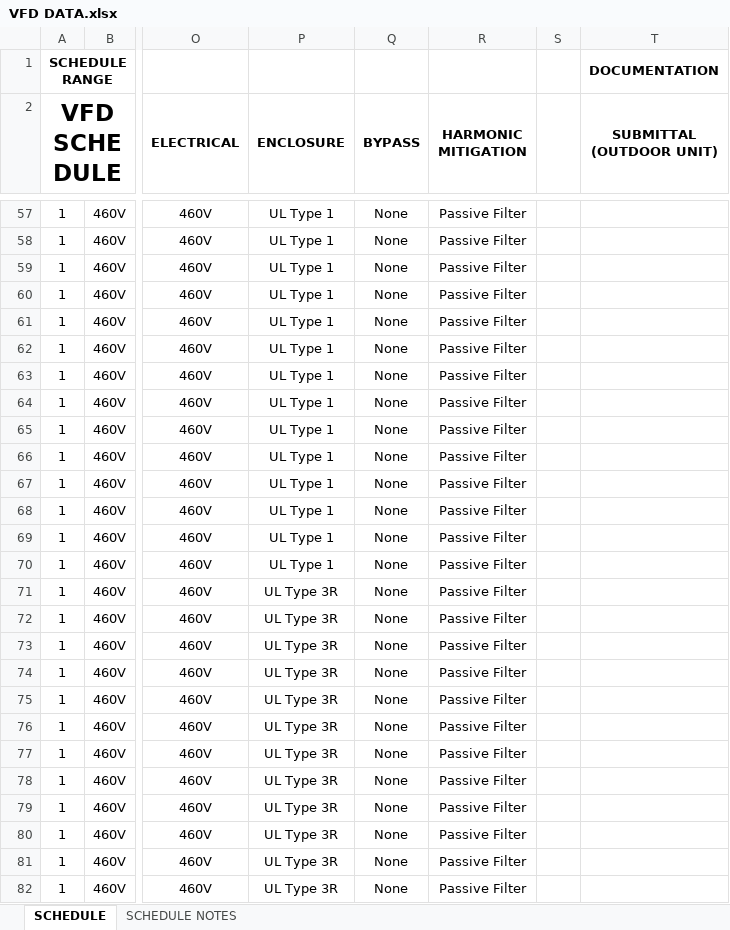
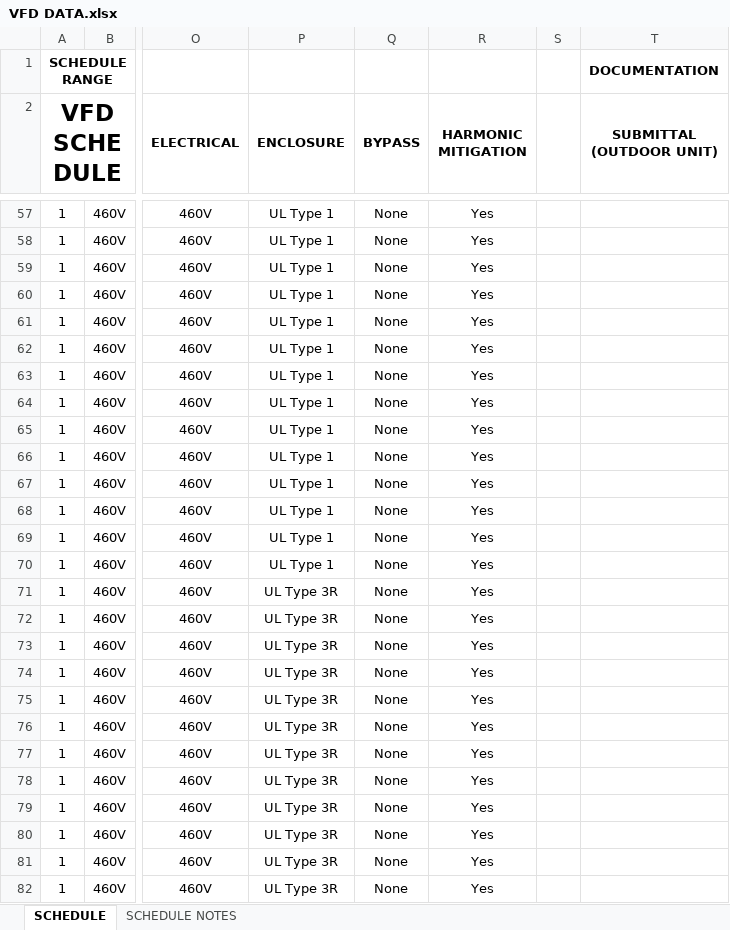
Before and after one commit to eacreel/hhpro-hvac, an Excel workbook: DATA/DATA FILES/VFD DATA.xlsx, sheet SCHEDULE, drawn as a sheet; only a part is shown, gaps mark what is left out; values as stored, in another font and other column widths than the file's, no borders; the diff covers the shown part only; the diff names each change by its address in the sheet, - before the commit and + after, or states it on an @@ line.

```diff
--- a/DATA/DATA FILES/VFD DATA.xlsx (sheet SCHEDULE)
+++ b/DATA/DATA FILES/VFD DATA.xlsx (sheet SCHEDULE)
-R57:R82 (HARMONIC MITIGATION): Passive Filter
+R57:R82 (HARMONIC MITIGATION): Yes
```
Also changed, not shown: 150 edited cells elsewhere in this sheet, 5 other files.
